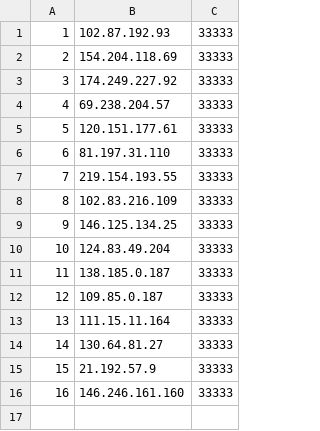
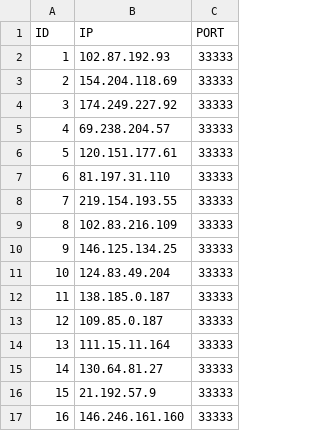
Before and after one commit to Pi-31415/Haptic-Jacket-Official, a CSV file: extraResources/config.csv, drawn as a sheet.

```diff
--- a/extraResources/config.csv
+++ b/extraResources/config.csv
@@ -1 +1,2 @@
+ID  ,   IP              ,   PORT
 1   ,   102.87.192.93   ,   33333
```
Also changed, not shown: 4 other files.
